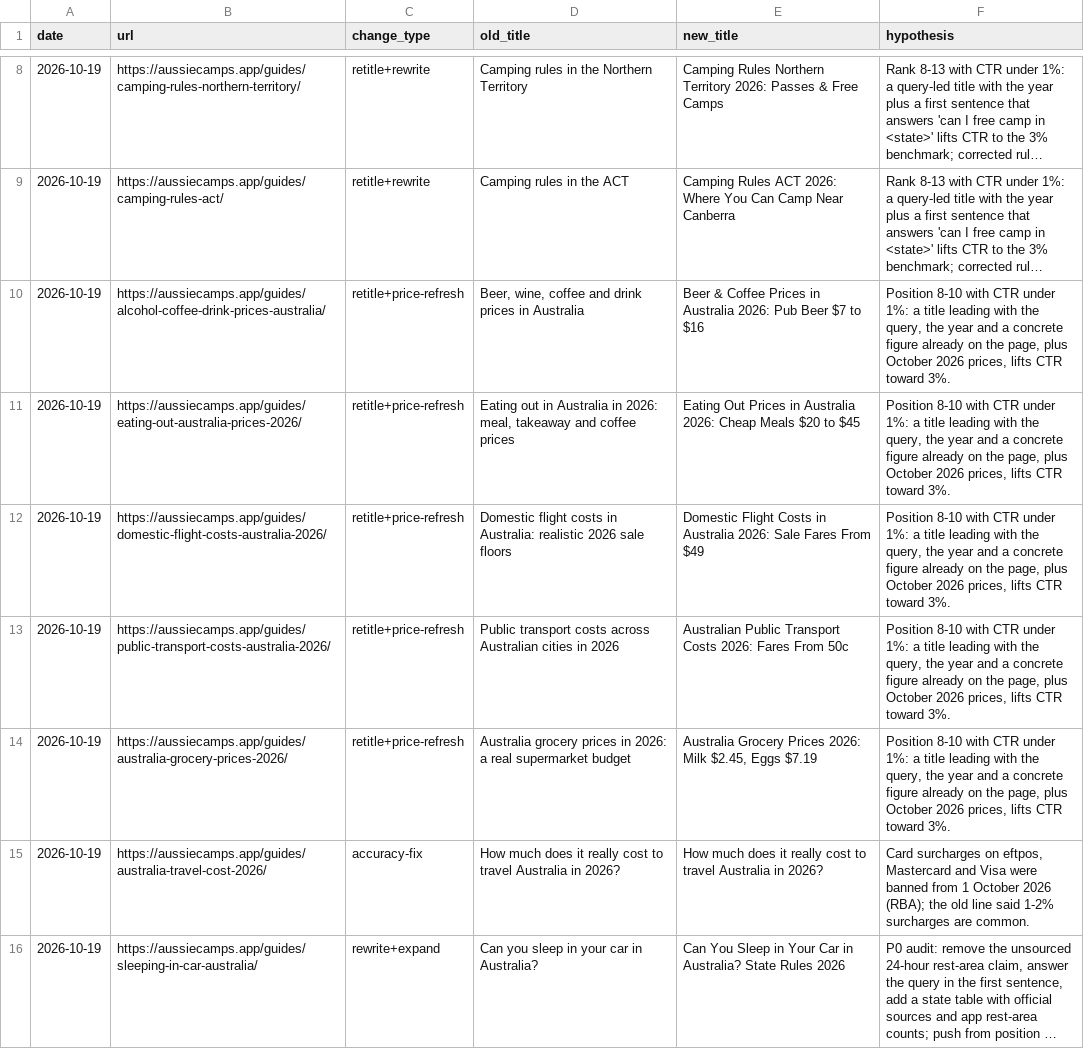
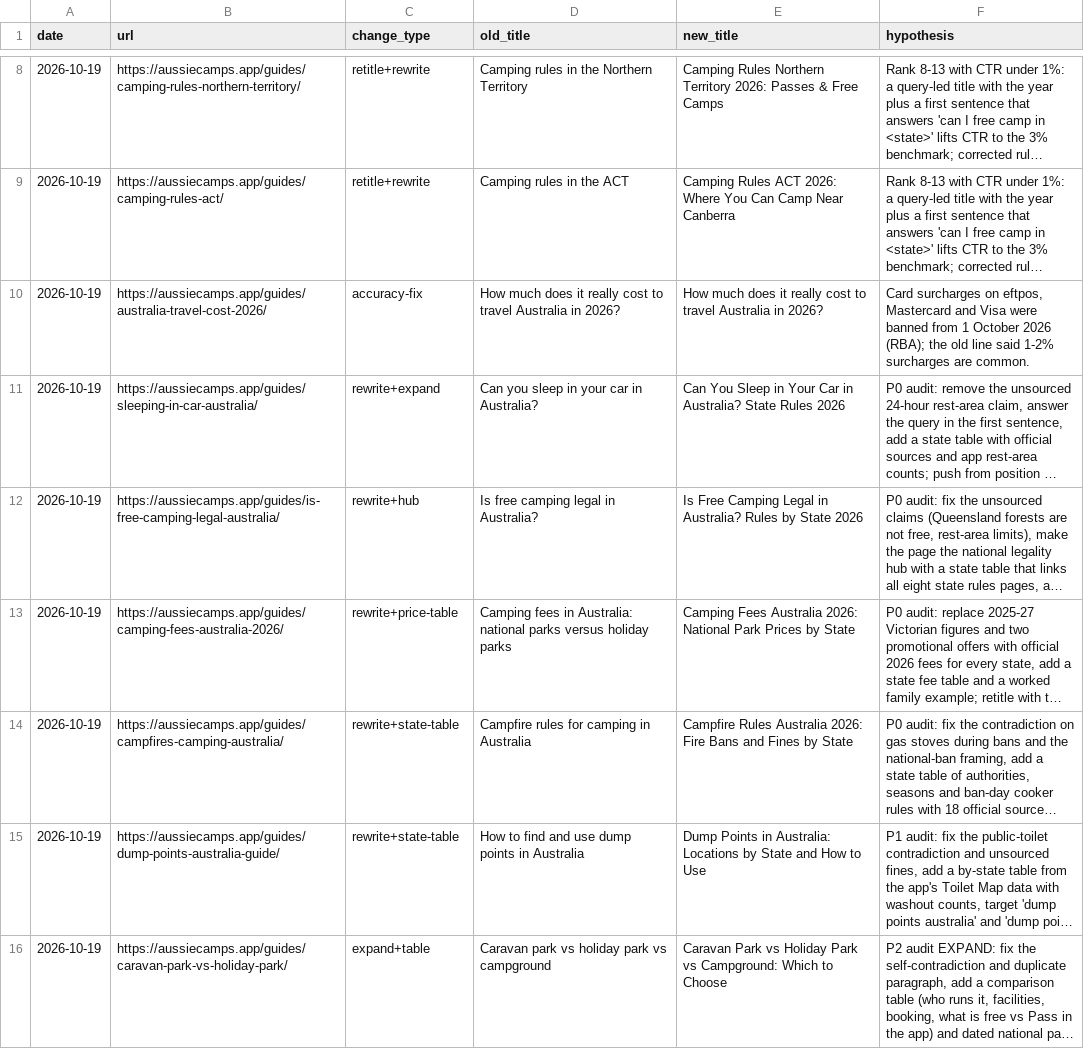
Before and after one commit to CristianRus4/aussiecamps-web, a CSV file: docs/growth/changelog.csv, drawn as a sheet; only a part is shown, gaps mark what is left out; the shorter side is filled out with more unchanged rows; long unchanged cells end in …; the diff names each change by its address in the sheet, - before the commit and + after, or states it on an @@ line.

```diff
--- a/docs/growth/changelog.csv
+++ b/docs/growth/changelog.csv
-row 10: 2026-10-19 | https://aussiecamps.app/guides/alcohol-coffee-drink-prices-australia/ | retitle+price-refresh | Beer, wine, coffee and drink prices in Australia | Beer & Coffee Prices in Australia 2026: Pub Beer $7 to $16 | Position 8-10 with CTR under 1%: a title leading with the query, the year and a concrete figure already on the page, plus October 2026 prices, lifts CTR toward 3%.
-row 11: 2026-10-19 | https://aussiecamps.app/guides/eating-out-australia-prices-2026/ | retitle+price-refresh | Eating out in Australia in 2026: meal, takeaway and coffee prices | Eating Out Prices in Australia 2026: Cheap Meals $20 to $45 | Position 8-10 with CTR under 1%: a title leading with the query, the year and a concrete figure already on the page, plus October 2026 prices, lifts CTR toward 3%.
-row 12: 2026-10-19 | https://aussiecamps.app/guides/domestic-flight-costs-australia-2026/ | retitle+price-refresh | Domestic flight costs in Australia: realistic 2026 sale floors | Domestic Flight Costs in Australia 2026: Sale Fares From $49 | Position 8-10 with CTR under 1%: a title leading with the query, the year and a concrete figure already on the page, plus October 2026 prices, lifts CTR toward 3%.
-row 13: 2026-10-19 | https://aussiecamps.app/guides/public-transport-costs-australia-2026/ | retitle+price-refresh | Public transport costs across Australian cities in 2026 | Australian Public Transport Costs 2026: Fares From 50c | Position 8-10 with CTR under 1%: a title leading with the query, the year and a concrete figure already on the page, plus October 2026 prices, lifts CTR toward 3%.
-row 14: 2026-10-19 | https://aussiecamps.app/guides/australia-grocery-prices-2026/ | retitle+price-refresh | Australia grocery prices in 2026: a real supermarket budget | Australia Grocery Prices 2026: Milk $2.45, Eggs $7.19 | Position 8-10 with CTR under 1%: a title leading with the query, the year and a concrete figure already on the page, plus October 2026 prices, lifts CTR toward 3%.
```
Also changed, not shown: 3 other files.
